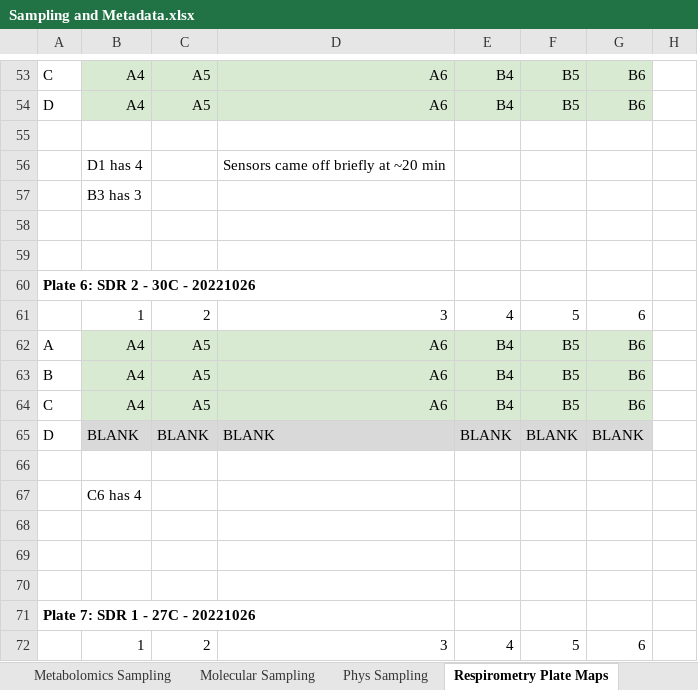
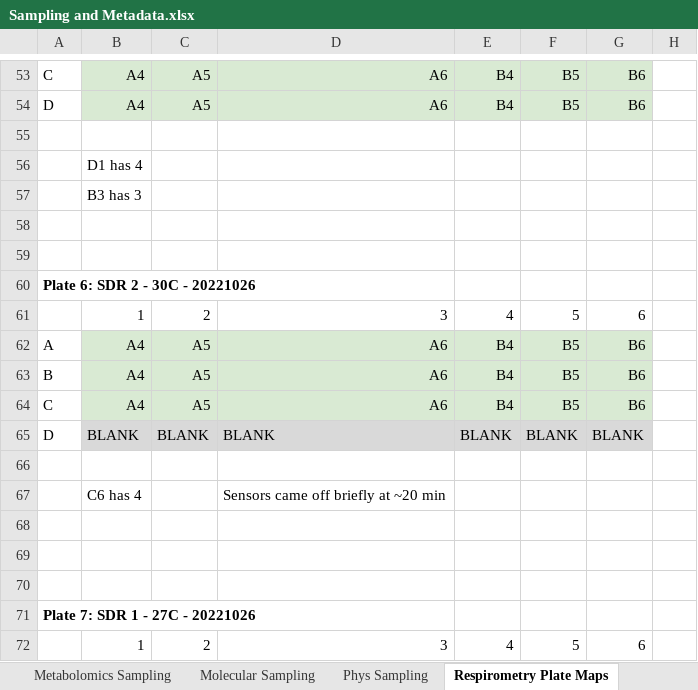
Before and after one commit to AHuffmyer/acropora_larval_metabolism, an Excel workbook: Sampling and Metadata.xlsx, sheet Respirometry Plate Maps, drawn as a sheet; only a part is shown, gaps mark what is left out; values as stored, in another font and other column widths than the file's, no borders; charts and pictures not drawn; the diff names each change by its address in the sheet, - before the commit and + after, or states it on an @@ line.

Commit message:
removed values with no sensor

```diff
--- a/Sampling and Metadata.xlsx (sheet Respirometry Plate Maps)
+++ b/Sampling and Metadata.xlsx (sheet Respirometry Plate Maps)
-D56: Sensors came off briefly at ~20 min
+D56: (empty)
-D67: (empty)
+D67: Sensors came off briefly at ~20 min
```
Also changed, not shown: sheet Symbiont Infection, charts or pictures, 1 other file.
